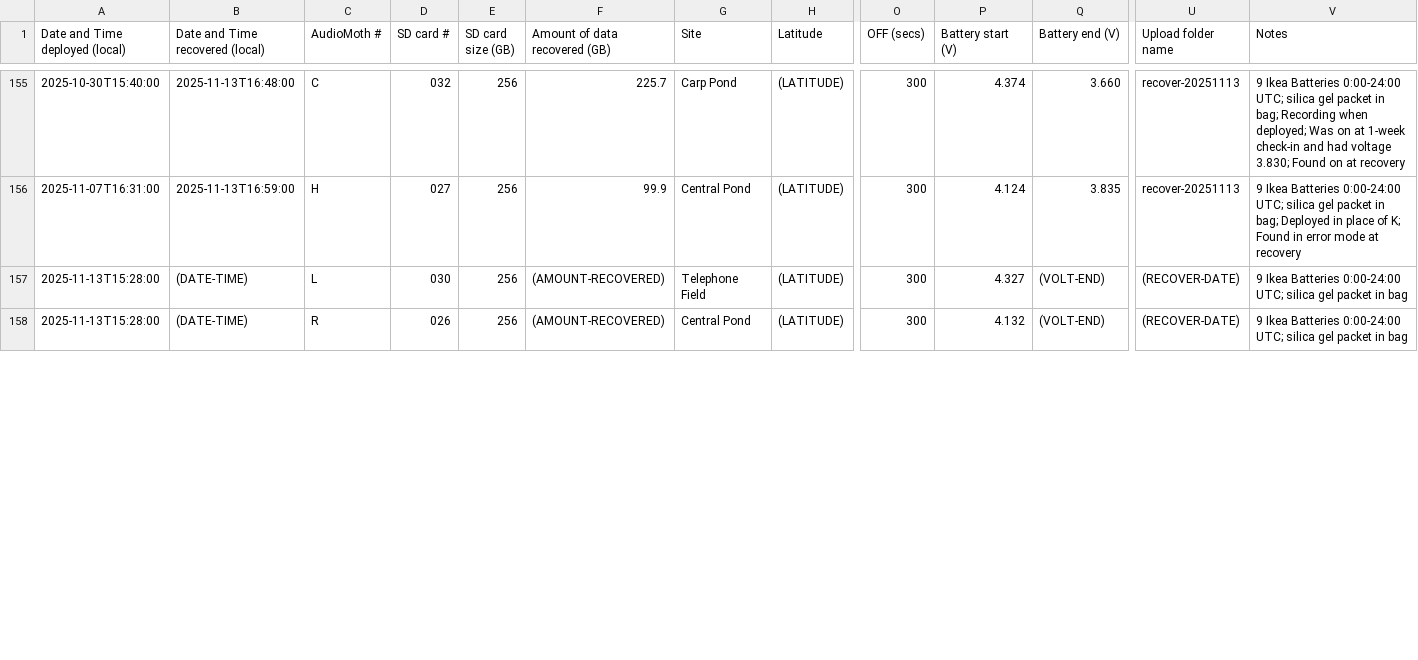
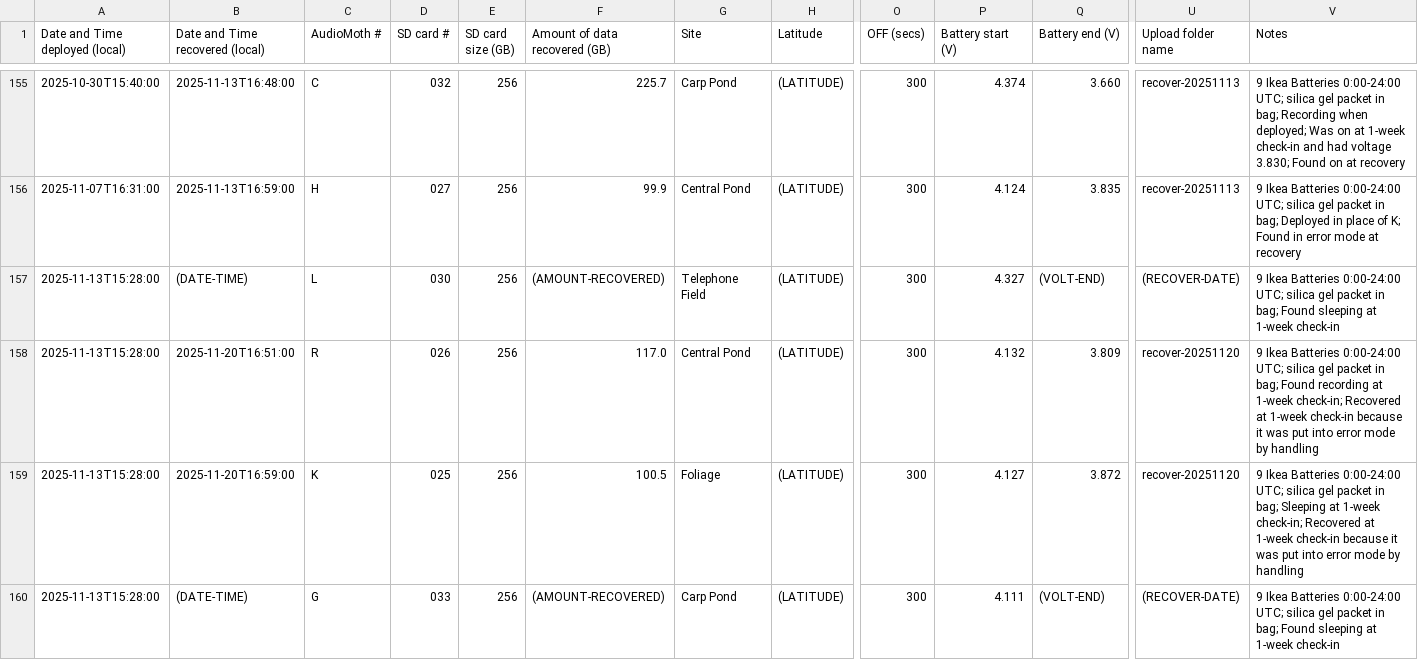
Before and after one commit to uw-echospace/ubna-field, a CSV file: field_records/ubna_2025.csv, drawn as a sheet; only a part is shown, gaps mark what is left out; addresses are those after the commit; rows hold the shown columns only; the diff covers the shown part only; the diff names each change by its address in the sheet, - before the commit and + after, or states it on an @@ line.

```diff
--- a/field_records/ubna_2025.csv
+++ b/field_records/ubna_2025.csv
-V157 (Notes): …packet in bag
+V157 (Notes): …packet in bag; Found sleeping at 1-week check-in
+row 158: 2025-11-13T15:28:00 | 2025-11-20T16:51:00 | R | 026 | 256 | 117.0 | Central Pond | (LATITUDE) | 300 | 4.132 | 3.809 | recover-20251120 | 9 Ikea Batteries 0:00-24:00 UTC; silica gel packet in bag; Found recording at 1-week check-in; Recovered at 1-week check-in because it was put into error mode by handling
+row 159: 2025-11-13T15:28:00 | 2025-11-20T16:59:00 | K | 025 | 256 | 100.5 | Foliage | (LATITUDE) | 300 | 4.127 | 3.872 | recover-20251120 | 9 Ikea Batteries 0:00-24:00 UTC; silica gel packet in bag; Sleeping at 1-week check-in; Recovered at 1-week check-in because it was put into error mode by handling
-C160 (AudioMoth #): R
+C160 (AudioMoth #): G
-D160 (SD card #): 026
+D160 (SD card #): 033
-G160 (Site): Central Pond
+G160 (Site): Carp Pond
-P160 (Battery start (V)): 4.132
+P160 (Battery start (V)): 4.111
-V160 (Notes): …packet in bag
+V160 (Notes): …packet in bag; Found sleeping at 1-week check-in
```
Also changed, not shown: 17 edited cells elsewhere in this file.
